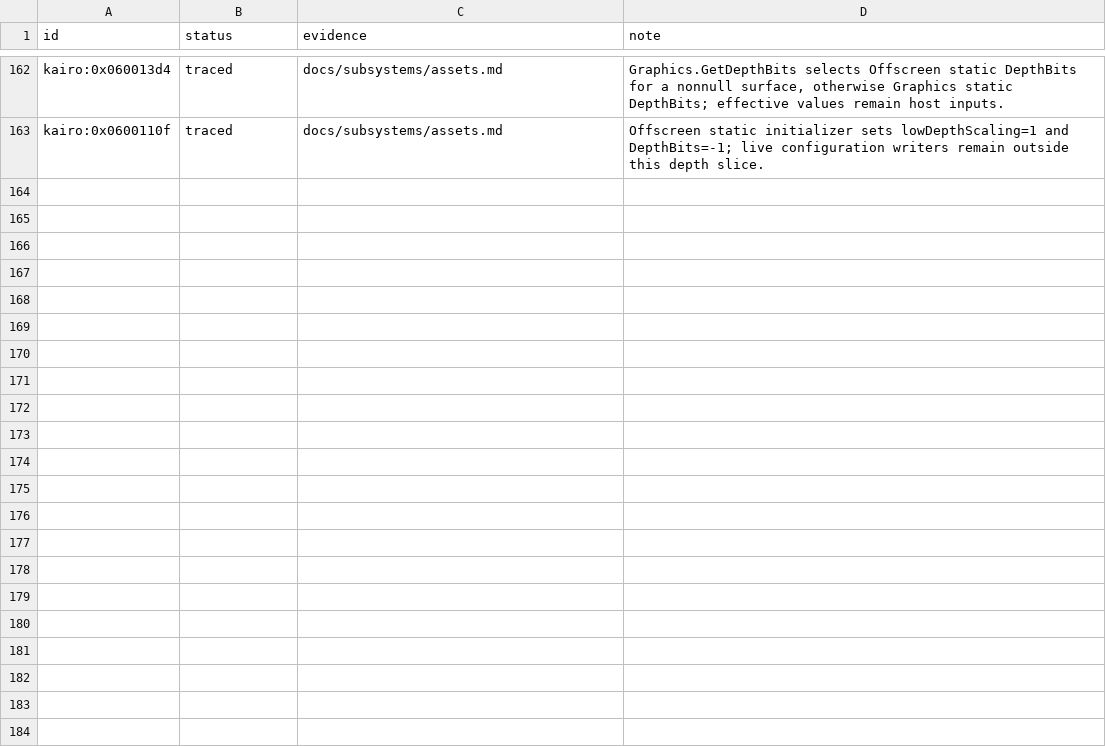
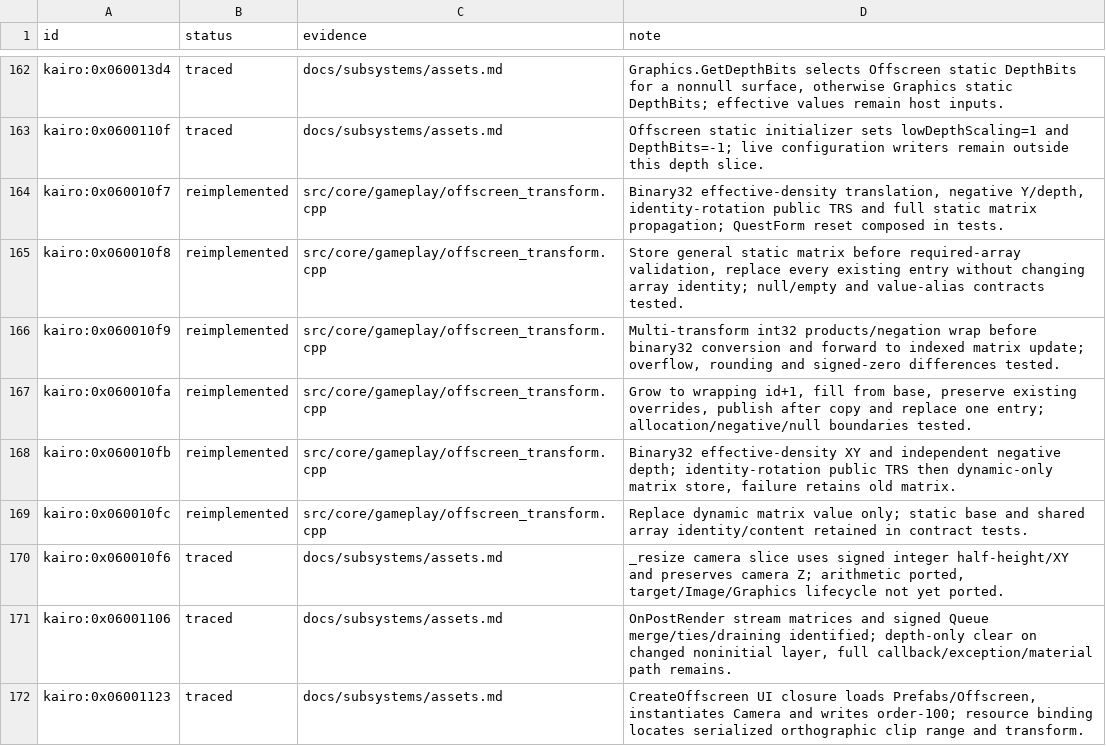
Before and after one commit to Tim-campy/magicians-saga-port, a TSV file: re/status/assets.tsv, drawn as a sheet; only a part is shown, gaps mark what is left out; the diff names each change by its address in the sheet, - before the commit and + after, or states it on an @@ line.

```diff
--- a/re/status/assets.tsv
+++ b/re/status/assets.tsv
+row 164: kairo:0x060010f7 | reimplemented | src/core/gameplay/offscreen_transform.cpp | Binary32 effective-density translation, negative Y/depth, identity-rotation public TRS and full static matrix propagation; QuestForm reset composed in tests.
+row 165: kairo:0x060010f8 | reimplemented | src/core/gameplay/offscreen_transform.cpp | Store general static matrix before required-array validation, replace every existing entry without changing array identity; null/empty and value-alias contracts tested.
+row 166: kairo:0x060010f9 | reimplemented | src/core/gameplay/offscreen_transform.cpp | Multi-transform int32 products/negation wrap before binary32 conversion and forward to indexed matrix update; overflow, rounding and signed-zero differences tested.
+row 167: kairo:0x060010fa | reimplemented | src/core/gameplay/offscreen_transform.cpp | Grow to wrapping id+1, fill from base, preserve existing overrides, publish after copy and replace one entry; allocation/negative/null boundaries tested.
+row 168: kairo:0x060010fb | reimplemented | src/core/gameplay/offscreen_transform.cpp | Binary32 effective-density XY and independent negative depth; identity-rotation public TRS then dynamic-only matrix store, failure retains old matrix.
+row 169: kairo:0x060010fc | reimplemented | src/core/gameplay/offscreen_transform.cpp | Replace dynamic matrix value only; static base and shared array identity/content retained in contract tests.
+row 170: kairo:0x060010f6 | traced | docs/subsystems/assets.md | _resize camera slice uses signed integer half-height/XY and preserves camera Z; arithmetic ported, target/Image/Graphics lifecycle not yet ported.
+row 171: kairo:0x06001106 | traced | docs/subsystems/assets.md | OnPostRender stream matrices and signed Queue merge/ties/draining identified; depth-only clear on changed noninitial layer, full callback/exception/material path remains.
+row 172: kairo:0x06001123 | traced | docs/subsystems/assets.md | CreateOffscreen UI closure loads Prefabs/Offscreen, instantiates Camera and writes order-100; resource binding locates serialized orthographic clip range and transform.
```
Also changed, not shown: re/functions.csv, 11 other files.
